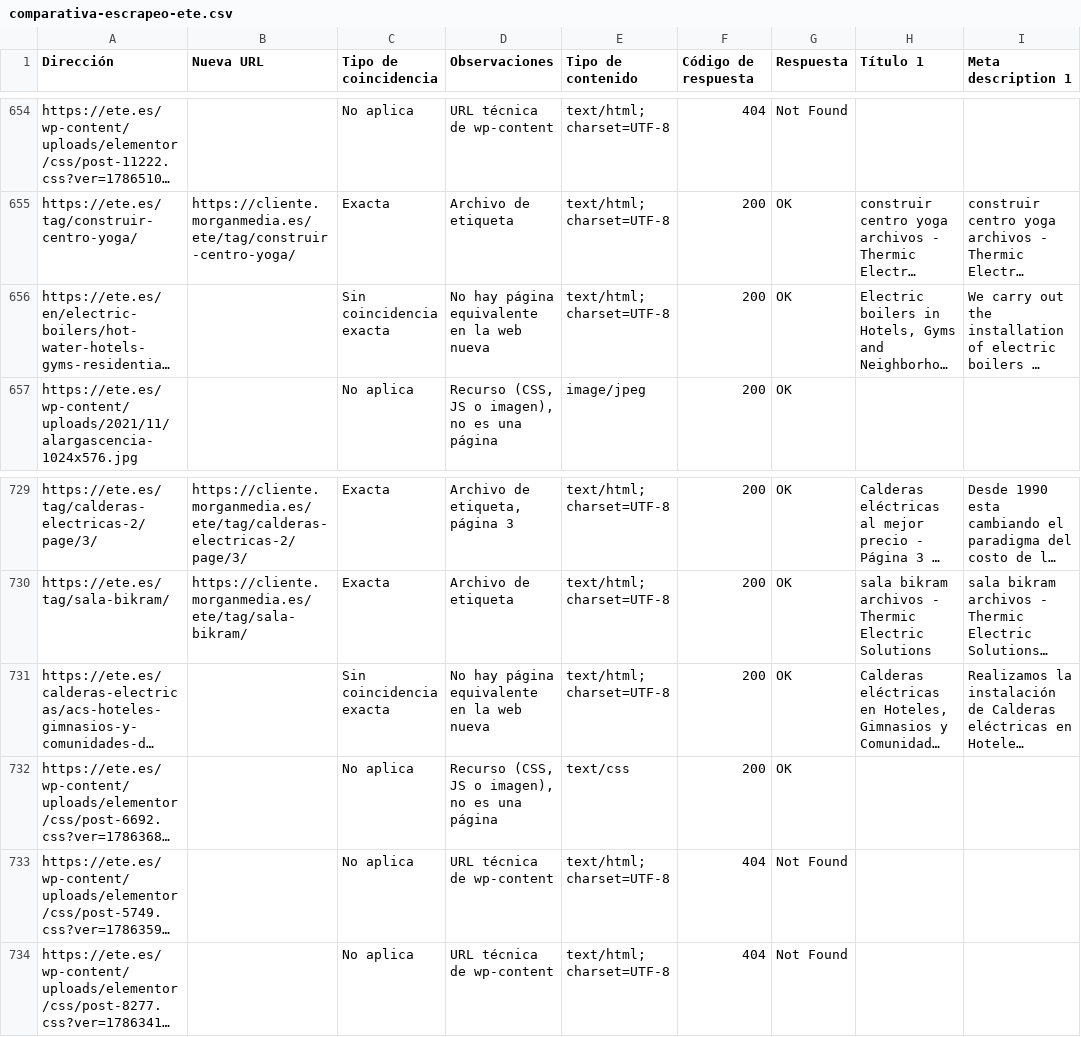
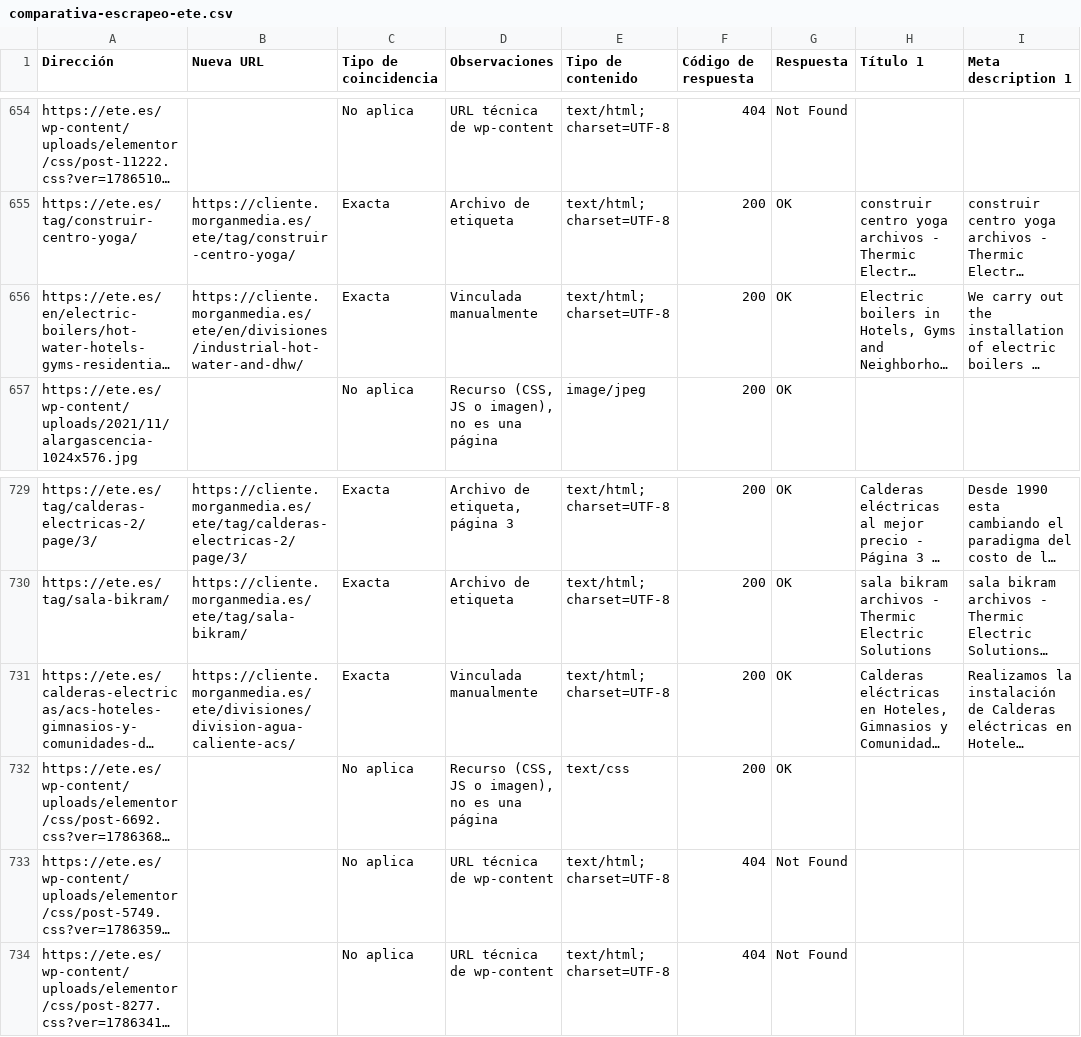
Before and after one commit to codingmorganjuan/ete.es, a CSV file: docs/comparativa-escrapeo-ete.csv, drawn as a sheet; only a part is shown, gaps mark what is left out; long unchanged cells end in …; the diff names each change by its address in the sheet, - before the commit and + after, or states it on an @@ line.

```diff
--- a/docs/comparativa-escrapeo-ete.csv
+++ b/docs/comparativa-escrapeo-ete.csv
-B656 (Nueva URL): (empty)
+B656 (Nueva URL): https://cliente.morganmedia.es/ete/en/divisiones/industrial-hot-water-and-dhw/
-C656 (Tipo de coincidencia): Sin coincidencia exacta
+C656 (Tipo de coincidencia): Exacta
-D656 (Observaciones): No hay página equivalente en la web nueva
+D656 (Observaciones): Vinculada manualmente
-B731 (Nueva URL): (empty)
+B731 (Nueva URL): https://cliente.morganmedia.es/ete/divisiones/division-agua-caliente-acs/
-C731 (Tipo de coincidencia): Sin coincidencia exacta
+C731 (Tipo de coincidencia): Exacta
-D731 (Observaciones): No hay página equivalente en la web nueva
+D731 (Observaciones): Vinculada manualmente
```
Also changed, not shown: docs/redirecciones-ete.csv.
